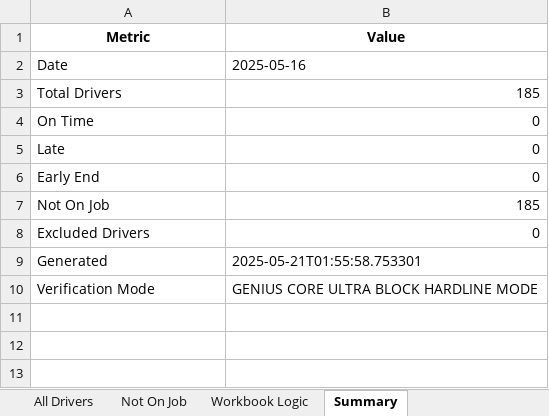
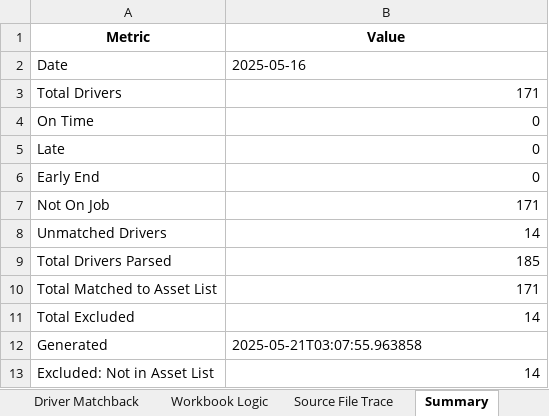
Before and after one commit to Bmw4134/TRAXOVO_V1, an Excel workbook: exports/daily_reports/daily_report_2025-05-16.xlsx, sheet Summary, drawn as a sheet; values as stored, in another font and other column widths than the file's, no borders; removed rows and columns are numbered as before the commit, all else as after; the diff names each change by its address in the sheet, - before the commit and + after, or states it on an @@ line.

```diff
--- a/exports/daily_reports/daily_report_2025-05-16.xlsx (sheet Summary)
+++ b/exports/daily_reports/daily_report_2025-05-16.xlsx (sheet Summary)
+sheet tab: Driver Matchback
+sheet tab: Source File Trace
-B3 (Value): 185
+B3 (Value): 171
-B7 (Value): 185
+B7 (Value): 171
-row 8: Excluded Drivers | 0
+row 8: Unmatched Drivers | 14
+row 9: Total Drivers Parsed | 185
+row 10: Total Matched to Asset List | 171
+row 11: Total Excluded | 14
-B12 (Value): 2025-05-21T01:55:58.753301
+B12 (Value): 2025-05-21T03:07:55.963858
-row 10: Verification Mode | GENIUS CORE ULTRA BLOCK HARDLINE MODE
+row 13: Excluded: Not in Asset List | 14
```
Also changed, not shown: sheet All Drivers, sheet Not On Job, sheet Workbook Logic, other sheet tabs, exports/genius_core/daily_report_2025-05-16.xlsx, exports/genius_core/daily_report_2025-05-19.xlsx, 25 other files.
